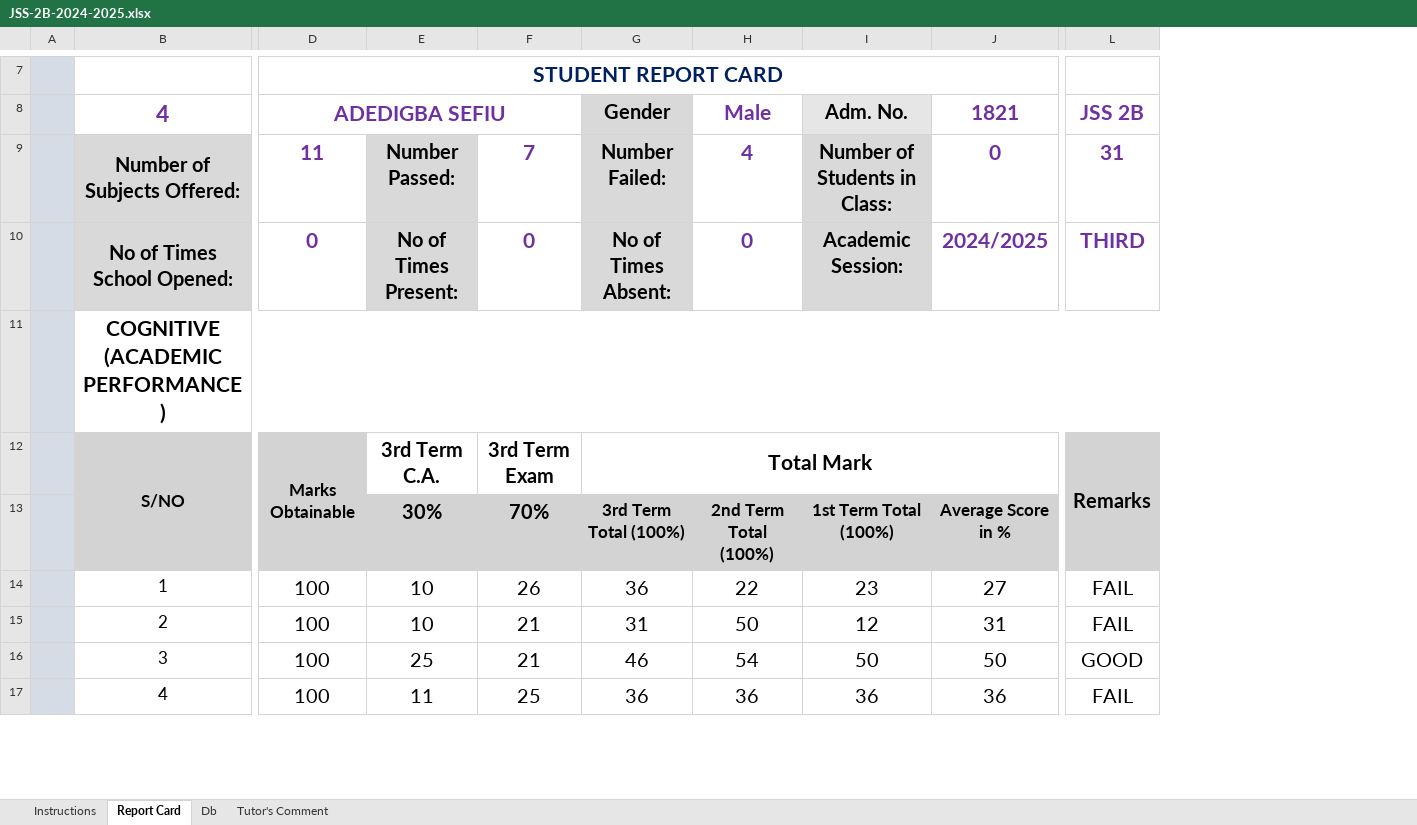
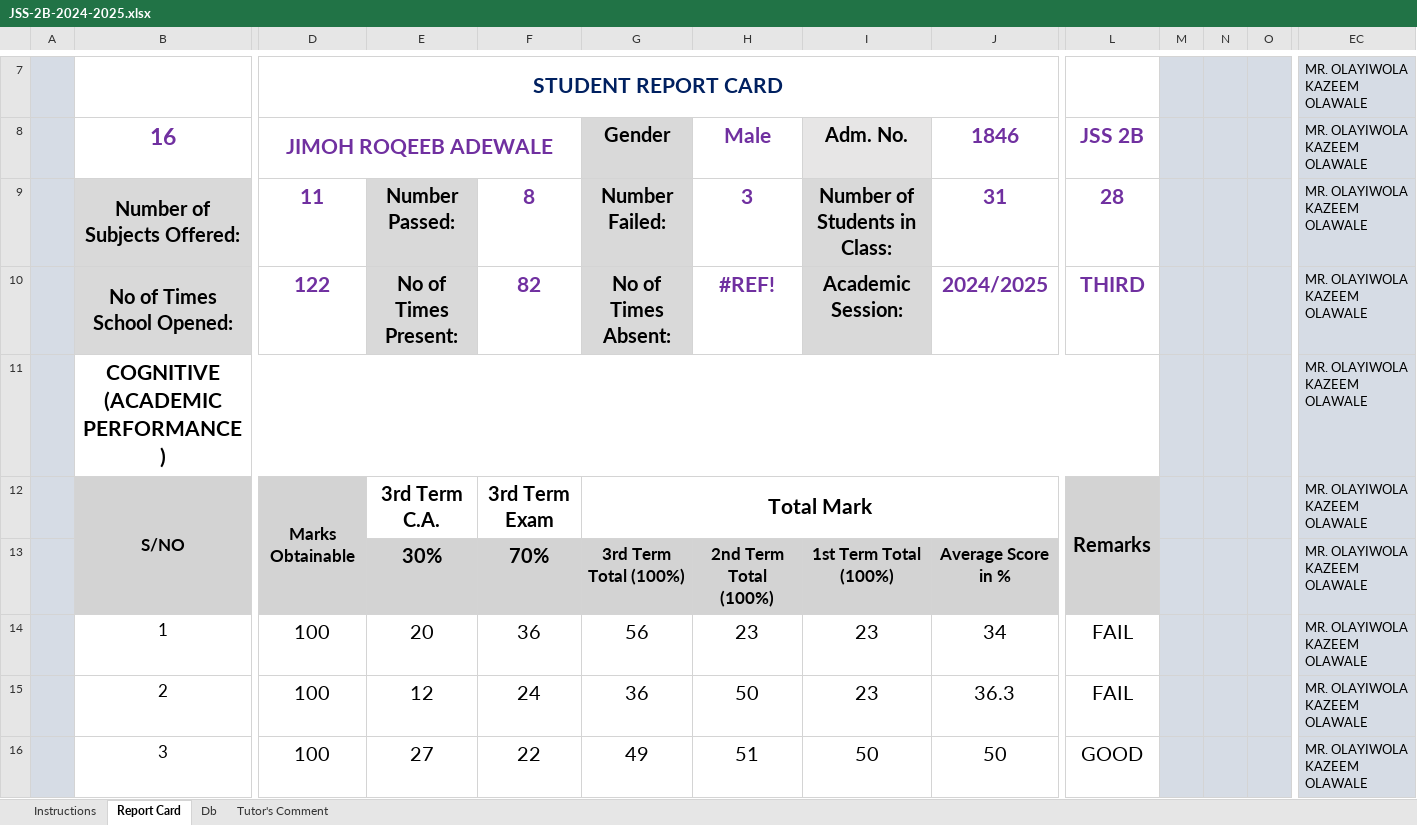
Before and after one commit to Solayof/excel_with_python, an Excel workbook: JSS-2B-2024-2025.xlsx, sheet Report Card, drawn as a sheet; only a part is shown, gaps mark what is left out; values as stored, in another font and other column widths than the file's, no borders; charts and pictures not drawn; removed rows and columns are numbered as before the commit, all else as after; rows hold the shown columns only; the diff covers the shown part only; the diff names each change by its address in the sheet, - before the commit and + after, or states it on an @@ line.

```diff
--- a/JSS-2B-2024-2025.xlsx (sheet Report Card)
+++ b/JSS-2B-2024-2025.xlsx (sheet Report Card)
+column M, empty
+column N, empty
+column O, empty
+column EC (MR. OLAYIWOLA KAZEEM OLAWALE), row 7: MR. OLAYIWOLA KAZEEM OLAWALE; rows 9-16: all MR. OLAYIWOLA KAZEEM OLAWALE
-B8: 4
+B8: 16
-D8: ADEDIGBA SEFIU
+D8: JIMOH ROQEEB ADEWALE
-J8: 1821
+J8: 1846
-F9: 7
+F9: 8
-H9 (Male): 4
+H9 (Male): 3
-J9 (1846): 0
+J9 (1846): 31
-L9 (JSS 2B): 31
+L9 (JSS 2B): 28
-D10 (JIMOH ROQEEB ADEWALE): 0
+D10 (JIMOH ROQEEB ADEWALE): 122
-F10: 0
+F10: 82
-H10 (Male): 0
+H10 (Male): #REF!
-E14: 10
+E14: 20
-F14: 26
+F14: 36
-G14 (Gender): 36
+G14 (Gender): 56
-H14 (Male): 22
+H14 (Male): 23
-J14 (1846): 27
+J14 (1846): 34
-E15: 10
+E15: 12
-F15: 21
+F15: 24
-G15 (Gender): 31
+G15 (Gender): 36
-I15 (Adm. No.): 12
+I15 (Adm. No.): 23
-J15 (1846): 31
+J15 (1846): 36.3
-E16: 25
+E16: 27
-F16: 21
+F16: 22
-G16 (Gender): 46
+G16 (Gender): 49
-H16 (Male): 54
+H16 (Male): 51
-row 17:  | 4 | 100 | 11 | 25 | 36 | 36 | 36 | 36 | FAIL
```
Also changed, not shown: 4 added rows, 3 removed rows, 117 added columns and 41 edited cells elsewhere in this sheet, sheet Db, charts or pictures, JSS-1A-2024-2025.xlsx, JSS-1B-2024-2025.xlsx, 7 other files.
